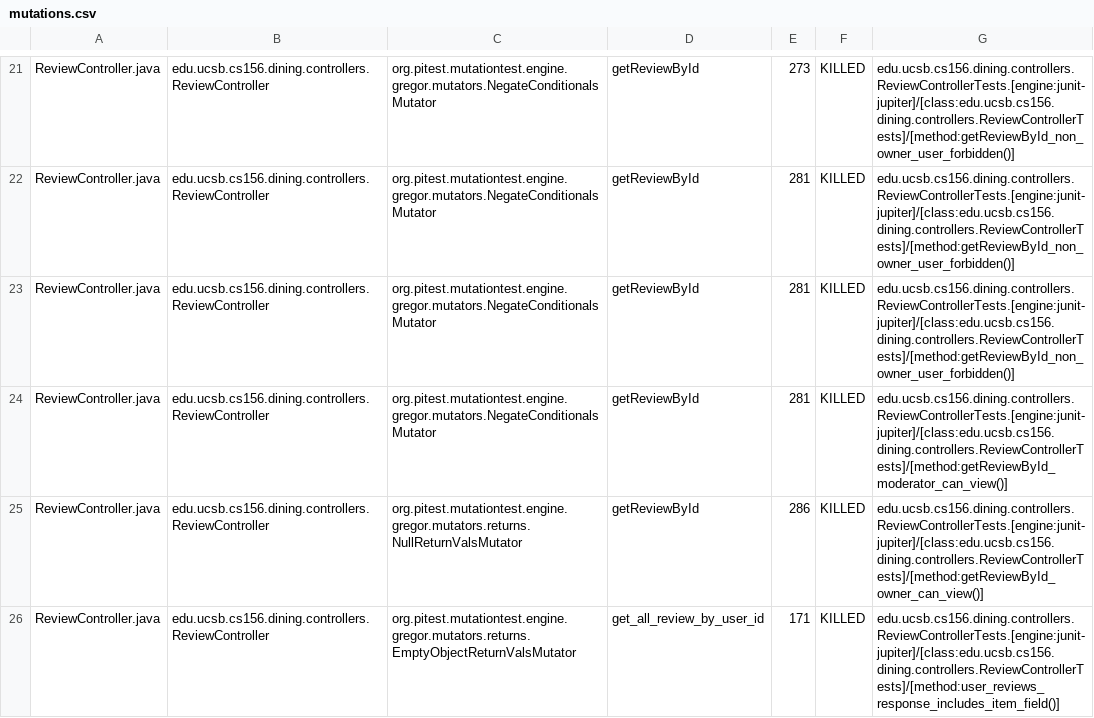
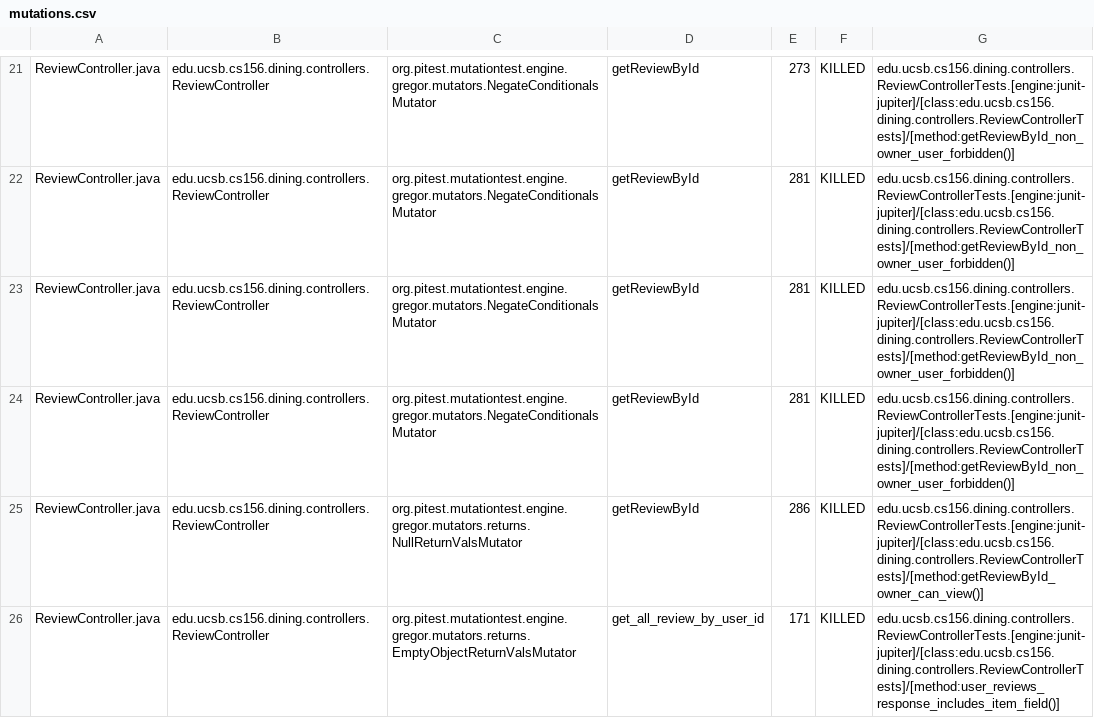
Before and after one commit to ucsb-cs156/proj-dining, a CSV file: prs/167/pitest/mutations.csv, drawn as a sheet; only a part is shown, gaps mark what is left out; the diff covers the shown part only.

Commit message:
Deploying to gh-pages from @ ucsb-cs156/proj-dining@a8d45f7ba570b481784bab95b1e27a801dc85efb 🚀

```diff
--- a/prs/167/pitest/mutations.csv
+++ b/prs/167/pitest/mutations.csv
@@ -23,3 +23,3 @@ ReviewController.java,edu.ucsb.cs156.dining.controllers.ReviewController,org.pit
 ReviewController.java,edu.ucsb.cs156.dining.controllers.ReviewController,org.pitest.mutationtest.engine.gregor.mutators.NegateConditionalsMutator,getReviewById,281,KILLED,edu.ucsb.cs156.dining.controllers.ReviewControllerTests.[engine:junit-jupiter]/[class:edu.ucsb.cs156.dining.controllers.ReviewControllerTests]/[method:getReviewById_non_owner_user_forbidden()]
-ReviewController.java,edu.ucsb.cs156.dining.controllers.ReviewController,org.pitest.mutationtest.engine.gregor.mutators.NegateConditionalsMutator,getReviewById,281,KILLED,edu.ucsb.cs156.dining.controllers.ReviewControllerTests.[engine:junit-jupiter]/[class:edu.ucsb.cs156.dining.controllers.ReviewControllerTests]/[method:getReviewById_moderator_can_view()]
+ReviewController.java,edu.ucsb.cs156.dining.controllers.ReviewController,org.pitest.mutationtest.engine.gregor.mutators.NegateConditionalsMutator,getReviewById,281,KILLED,edu.ucsb.cs156.dining.controllers.ReviewControllerTests.[engine:junit-jupiter]/[class:edu.ucsb.cs156.dining.controllers.ReviewControllerTests]/[method:getReviewById_non_owner_user_forbidden()]
 ReviewController.java,edu.ucsb.cs156.dining.controllers.ReviewController,org.pitest.mutationtest.engine.gregor.mutators.returns.NullReturnValsMutator,getReviewById,286,KILLED,edu.ucsb.cs156.dining.controllers.ReviewControllerTests.[engine:junit-jupiter]/[class:edu.ucsb.cs156.dining.controllers.ReviewControllerTests]/[method:getReviewById_owner_can_view()]
```
Also changed, not shown: 1 added row, 1 removed row and 27 edited cells elsewhere in this file, 27 other files.
